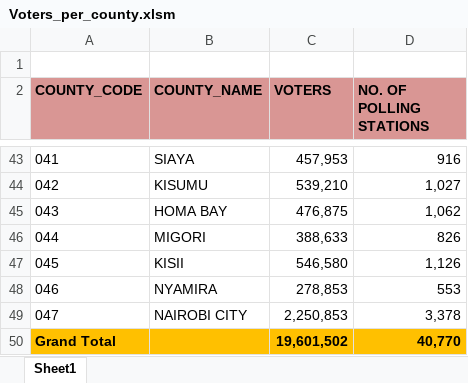
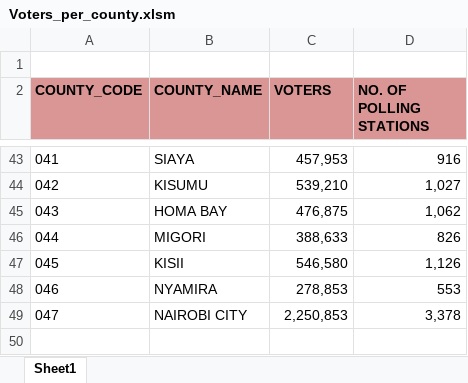
Before and after one commit to gyleodhis/2017-voter-analysis-in-Kenya, an Excel workbook: static/Voters_per_county.xlsm, sheet Sheet1, drawn as a sheet; only a part is shown, gaps mark what is left out; values as stored, in another font and other column widths than the file's, no borders; the diff names each change by its address in the sheet, - before the commit and + after, or states it on an @@ line.

Commit message:
Updated data

```diff
--- a/static/Voters_per_county.xlsm (sheet Sheet1)
+++ b/static/Voters_per_county.xlsm (sheet Sheet1)
-row 50: Grand Total |  | 19,601,502 | 40,770
```
Also changed, not shown: 1 other file.
